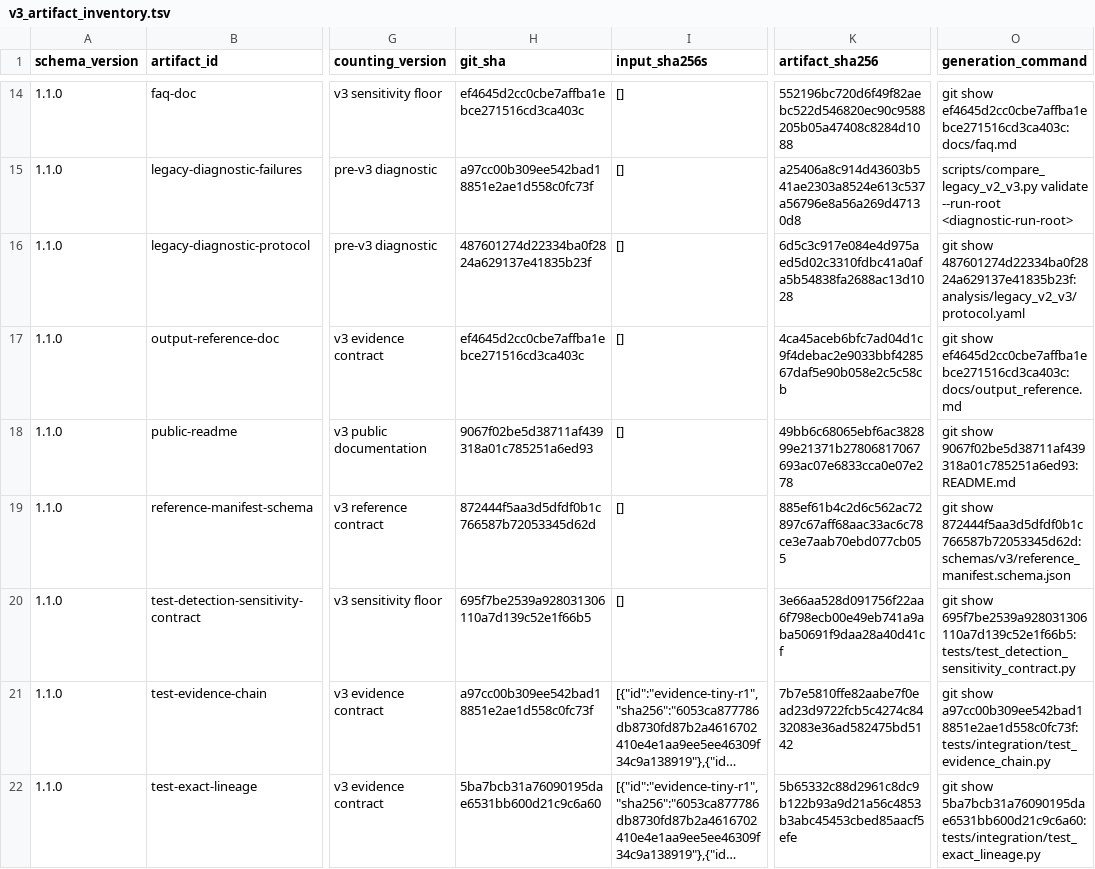
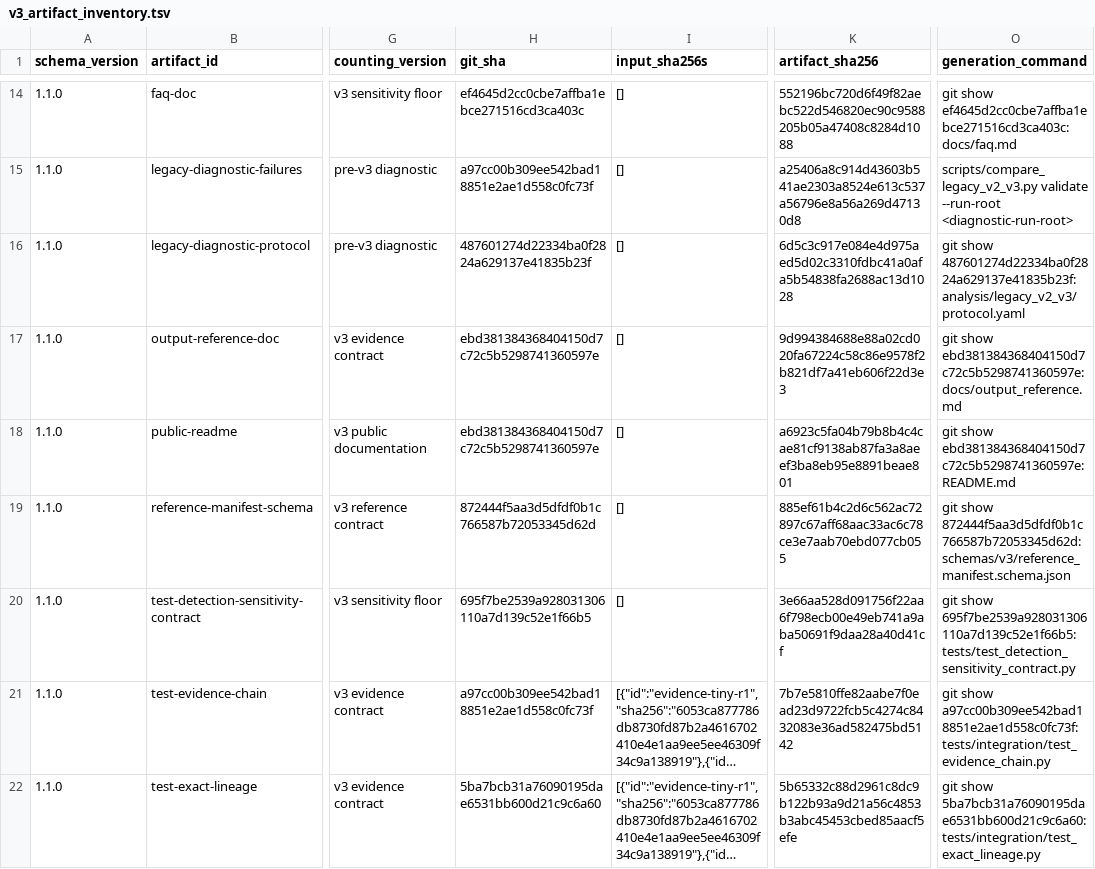
Before and after one commit to mdmanurung/ViralScan-reproducibility, a TSV file: analysis/v3_artifact_inventory.tsv, drawn as a sheet; only a part is shown, gaps mark what is left out; long unchanged cells end in …; the diff covers the shown part only; the diff names each change by its address in the sheet, - before the commit and + after, or states it on an @@ line.

```diff
--- a/analysis/v3_artifact_inventory.tsv
+++ b/analysis/v3_artifact_inventory.tsv
-H17 (git_sha): ef4645d2cc0cbe7affba1ebce271516cd3ca403c
+H17 (git_sha): ebd381384368404150d7c72c5b5298741360597e
-K17 (artifact_sha256): 4ca45aceb6bfc7ad04d1c9f4debac2e9033bbf428567daf5e90b058e2c5c58cb
+K17 (artifact_sha256): 9d994384688e88a02cd020fa67224c58c86e9578f2b821df7a41eb606f22d3e3
-O17 (generation_command): git show ef4645d2cc0cbe7affba1ebce271516cd3ca403c:docs/output_reference.md
+O17 (generation_command): git show ebd381384368404150d7c72c5b5298741360597e:docs/output_reference.md
-H18 (git_sha): 9067f02be5d38711af439318a01c785251a6ed93
+H18 (git_sha): ebd381384368404150d7c72c5b5298741360597e
-K18 (artifact_sha256): 49bb6c68065ebf6ac382899e21371b27806817067693ac07e6833cca0e07e278
+K18 (artifact_sha256): a6923c5fa04b79b8b4c4cae81cf9138ab87fa3a8aeef3ba8eb95e8891beae801
-O18 (generation_command): git show 9067f02be5d38711af439318a01c785251a6ed93:README.md
+O18 (generation_command): git show ebd381384368404150d7c72c5b5298741360597e:README.md
```
Also changed, not shown: 6 edited cells elsewhere in this file, 7 other files.
